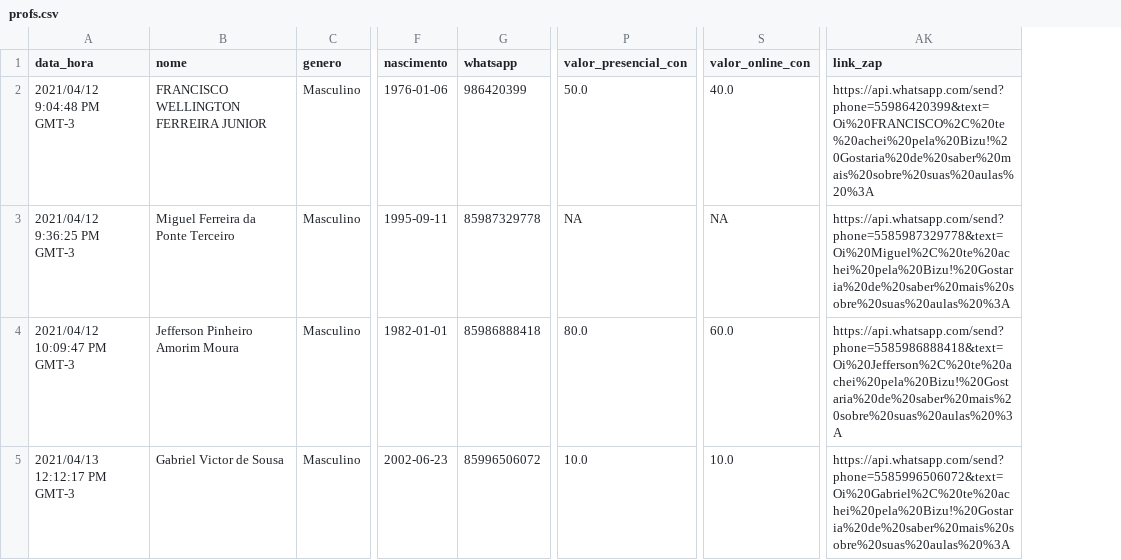
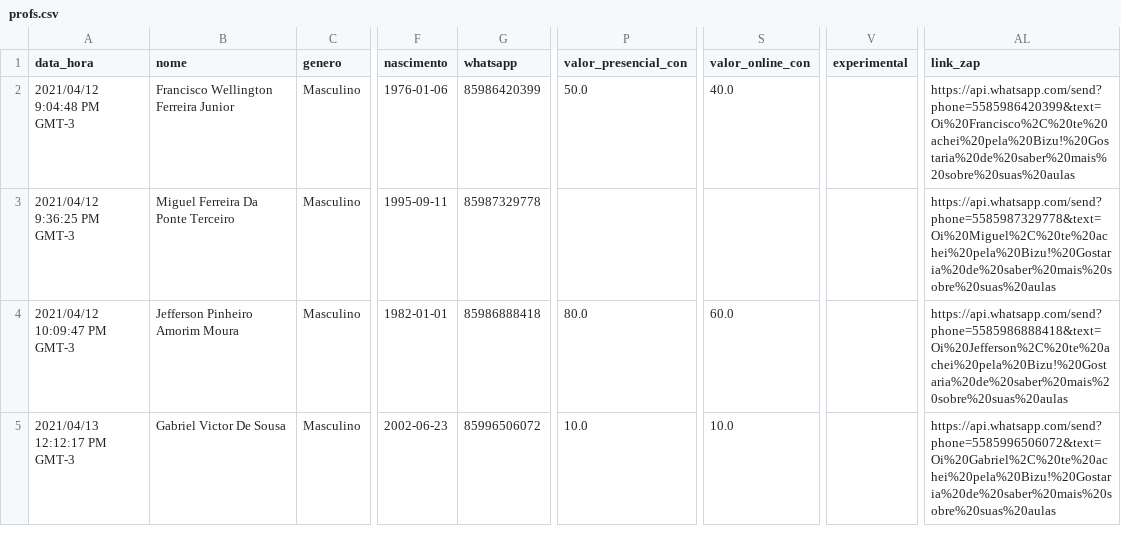
Before and after one commit to soilmo/Bizu, a CSV file: profs.csv, drawn as a sheet; only a part is shown, gaps mark what is left out; addresses are those after the commit; the diff covers the shown part only; the diff names each change by its address in the sheet, - before the commit and + after, or states it on an @@ line.

```diff
--- a/profs.csv
+++ b/profs.csv
+column V (experimental), empty
-B2 (nome): FRANCISCO WELLINGTON FERREIRA JUNIOR
+B2 (nome): Francisco Wellington Ferreira Junior
-G2 (whatsapp): 986420399
+G2 (whatsapp): 85986420399
-AL2 (link_zap): https://api.whatsapp.com/send?phone=55986420399&text=Oi%20FRANCISCO%2C%20te%20achei%20pela%20Bizu!%20Gostaria%20de%20saber%20mais%20sobre%20suas%20aulas%20%3A
+AL2 (link_zap): https://api.whatsapp.com/send?phone=5585986420399&text=Oi%20Francisco%2C%20te%20achei%20pela%20Bizu!%20Gostaria%20de%20saber%20mais%20sobre%20suas%20aulas
-B3 (nome): Miguel Ferreira da Ponte Terceiro
+B3 (nome): Miguel Ferreira Da Ponte Terceiro
-P3 (valor_presencial_con): NA
+P3 (valor_presencial_con): (empty)
-S3 (valor_online_con): NA
+S3 (valor_online_con): (empty)
-AL3 (link_zap): https://api.whatsapp.com/send?phone=5585987329778&text=Oi%20Miguel%2C%20te%20achei%20pela%20Bizu!%20Gostaria%20de%20saber%20mais%20sobre%20suas%20aulas%20%3A
+AL3 (link_zap): https://api.whatsapp.com/send?phone=5585987329778&text=Oi%20Miguel%2C%20te%20achei%20pela%20Bizu!%20Gostaria%20de%20saber%20mais%20sobre%20suas%20aulas
-AL4 (link_zap): https://api.whatsapp.com/send?phone=5585986888418&text=Oi%20Jefferson%2C%20te%20achei%20pela%20Bizu!%20Gostaria%20de%20saber%20mais%20sobre%20suas%20aulas%20%3A
+AL4 (link_zap): https://api.whatsapp.com/send?phone=5585986888418&text=Oi%20Jefferson%2C%20te%20achei%20pela%20Bizu!%20Gostaria%20de%20saber%20mais%20sobre%20suas%20aulas
-B5 (nome): Gabriel Victor de Sousa
+B5 (nome): Gabriel Victor De Sousa
-AL5 (link_zap): https://api.whatsapp.com/send?phone=5585996506072&text=Oi%20Gabriel%2C%20te%20achei%20pela%20Bizu!%20Gostaria%20de%20saber%20mais%20sobre%20suas%20aulas%20%3A
+AL5 (link_zap): https://api.whatsapp.com/send?phone=5585996506072&text=Oi%20Gabriel%2C%20te%20achei%20pela%20Bizu!%20Gostaria%20de%20saber%20mais%20sobre%20suas%20aulas
```
Also changed, not shown: 3 added rows elsewhere in this file, 1 other file.
